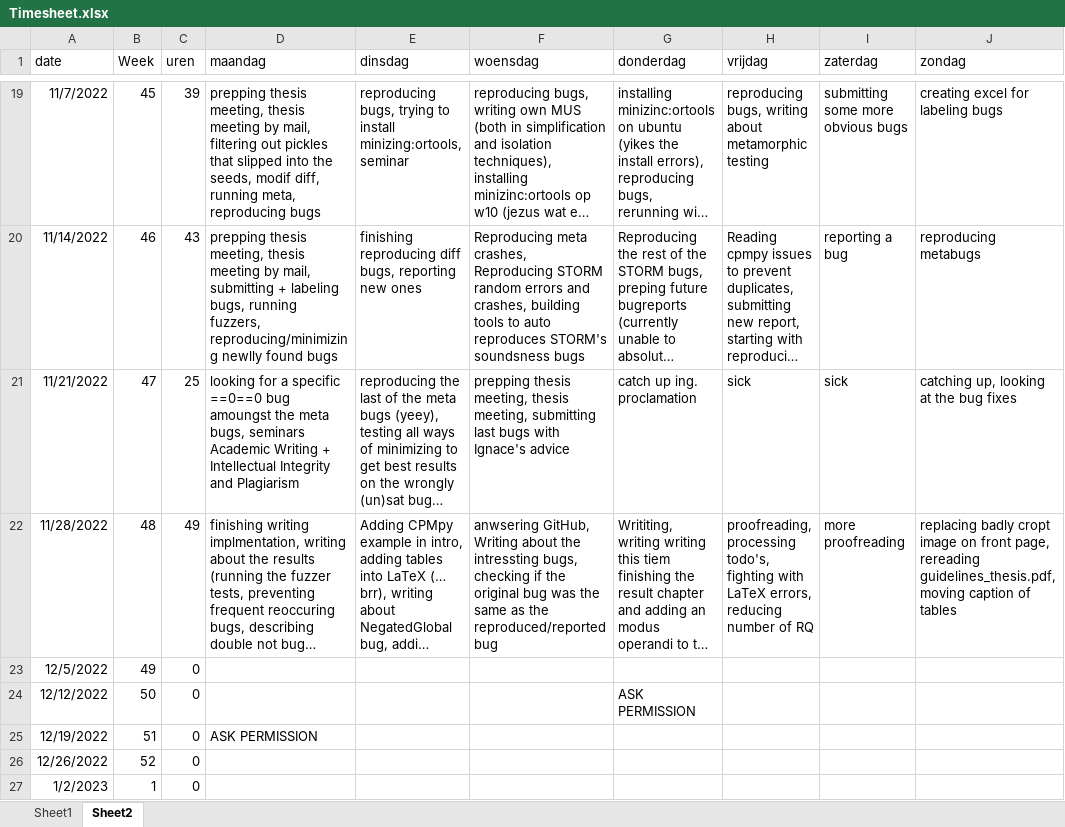
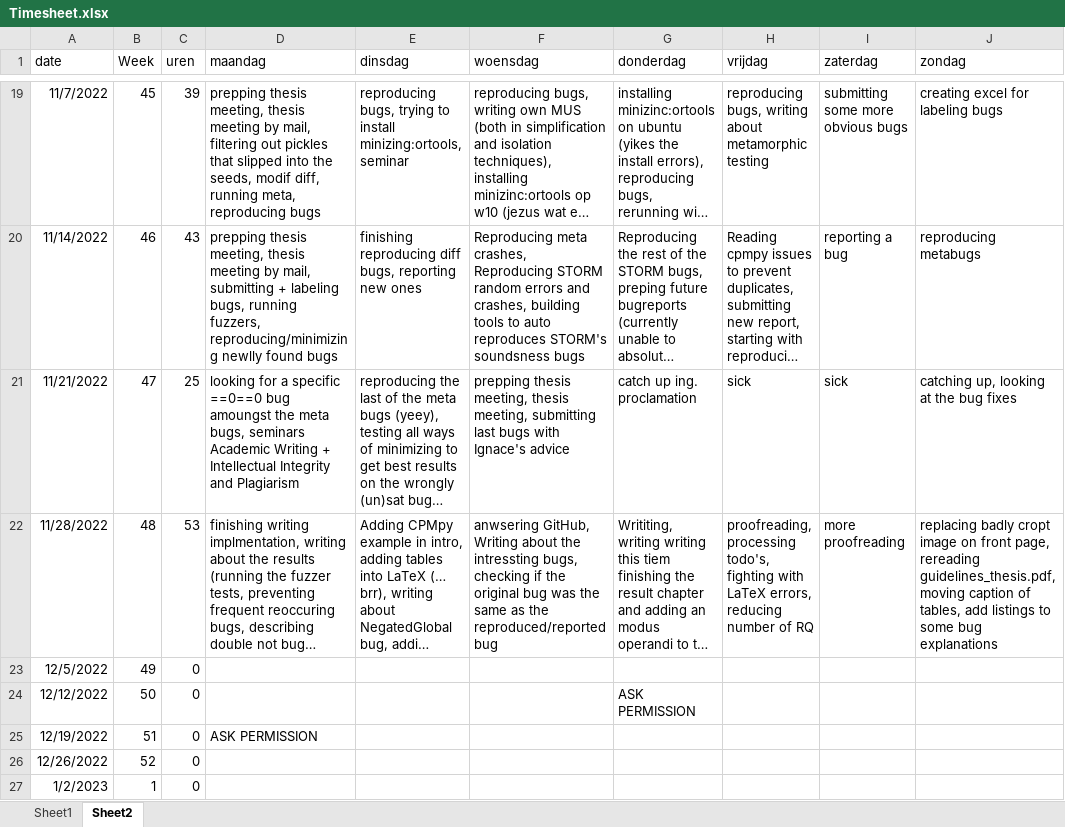
Before and after one commit to rubenkindt/Masterproef-paper-RubenKindt, an Excel workbook: Timesheet.xlsx, sheet Sheet2, drawn as a sheet; only a part is shown, gaps mark what is left out; long unchanged cells end in …; values as stored, in another font and other column widths than the file's, no borders; the diff names each change by its address in the sheet, - before the commit and + after, or states it on an @@ line.

Commit message:
adding 4 listings tot the text

```diff
--- a/Timesheet.xlsx (sheet Sheet2)
+++ b/Timesheet.xlsx (sheet Sheet2)
-C22 (uren): 49
+C22 (uren): 53
-J22 (zondag): …caption of tables
+J22 (zondag): …caption of tables, add listings to some bug explanations
```
Also changed, not shown: sheet Sheet1, charts or pictures, 6 other files.
